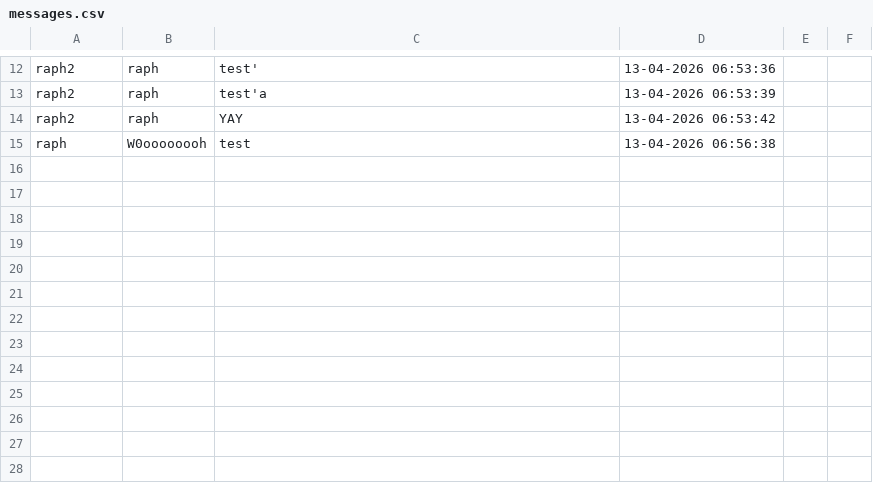
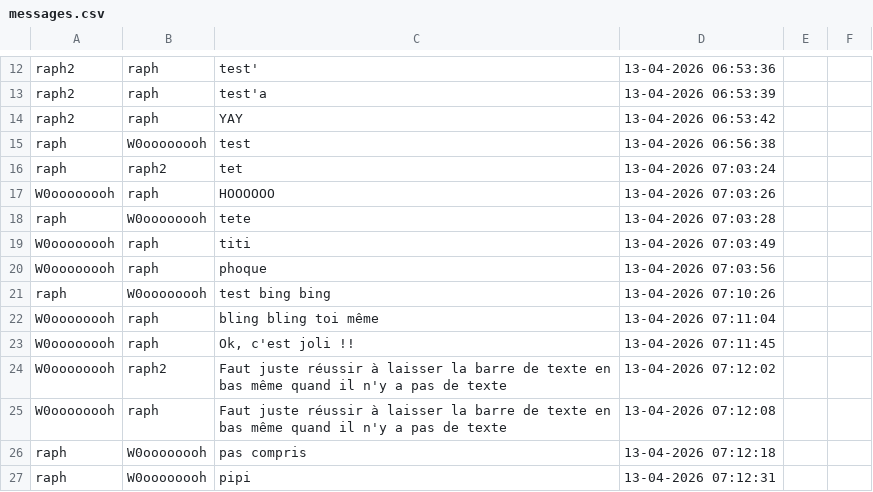
Before and after one commit to Tecohg/ProjetWeb, a CSV file: chat/messages.csv, drawn as a sheet; only a part is shown, gaps mark what is left out.

```diff
--- a/chat/messages.csv
+++ b/chat/messages.csv
@@ -15 +15,13 @@ raph2;raph;YAY;13-04-2026 06:53:42
 raph;W0oooooooh;test;13-04-2026 06:56:38
+raph;raph2;tet;13-04-2026 07:03:24
+W0oooooooh;raph;HOOOOOO;13-04-2026 07:03:26
+raph;W0oooooooh;tete;13-04-2026 07:03:28
+W0oooooooh;raph;titi;13-04-2026 07:03:49
+W0oooooooh;raph;phoque;13-04-2026 07:03:56
+raph;W0oooooooh;test bing bing;13-04-2026 07:10:26
+W0oooooooh;raph;bling bling toi même;13-04-2026 07:11:04
+W0oooooooh;raph;Ok, c'est joli !!;13-04-2026 07:11:45
+W0oooooooh;raph2;Faut juste réussir à laisser la barre de texte en bas même quand il n'y a pas de texte;13-04-2026 07:12:02
+W0oooooooh;raph;Faut juste réussir à laisser la barre de texte en bas même quand il n'y a pas de texte;13-04-2026 07:12:08
+raph;W0oooooooh;pas compris;13-04-2026 07:12:18
+raph;W0oooooooh;pipi;13-04-2026 07:12:31
```
Also changed, not shown: 2 other files.
